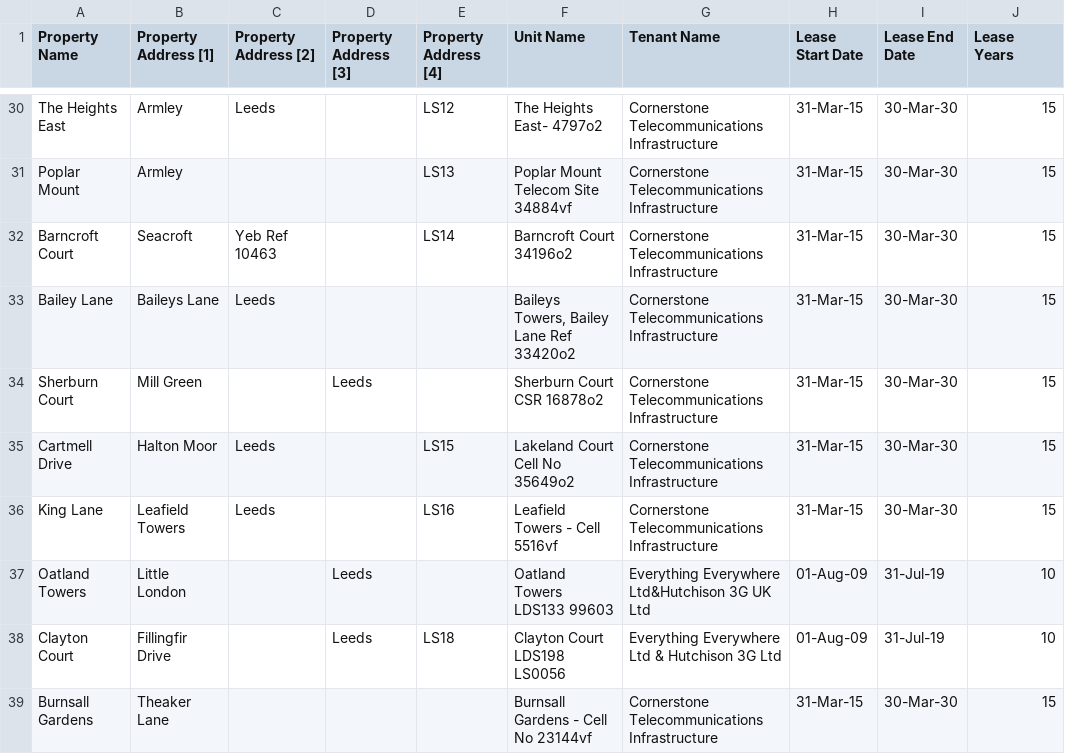
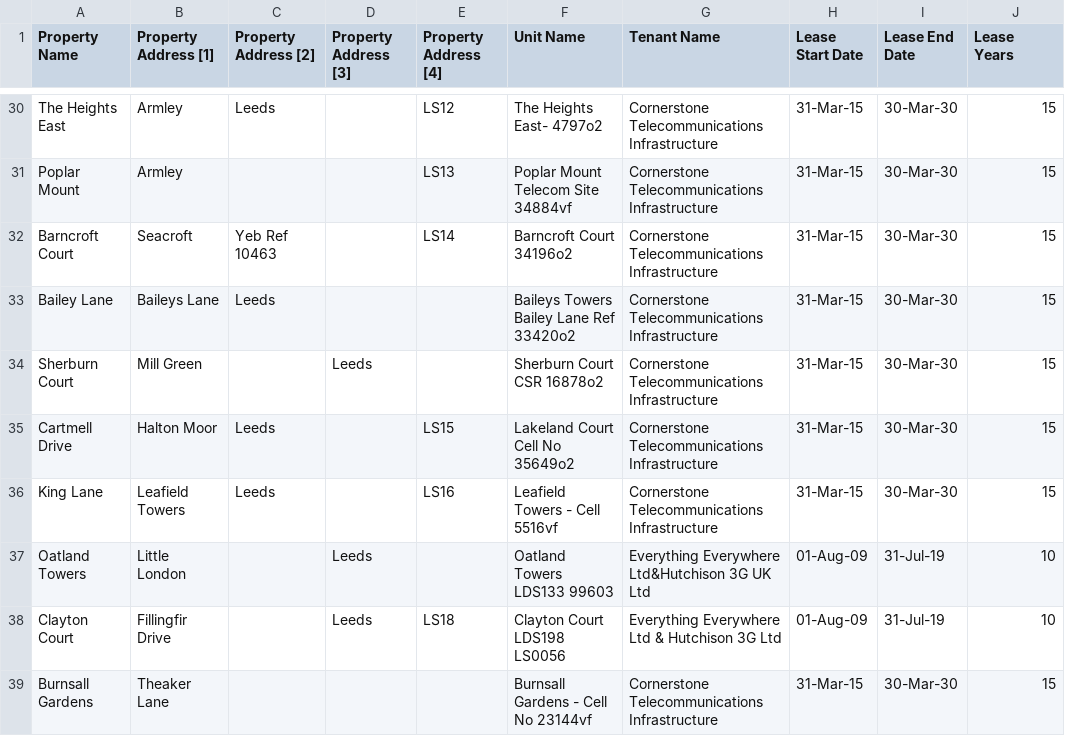
Before and after one commit to karanjot-khatter/test, a CSV file: data.csv, drawn as a sheet; only a part is shown, gaps mark what is left out; the diff names each change by its address in the sheet, - before the commit and + after, or states it on an @@ line.

```diff
--- a/data.csv
+++ b/data.csv
-F33 (Unit Name): Baileys Towers, Bailey Lane Ref 33420o2
+F33 (Unit Name): Baileys Towers Bailey Lane Ref 33420o2
```
Also changed, not shown: 2 other files.
